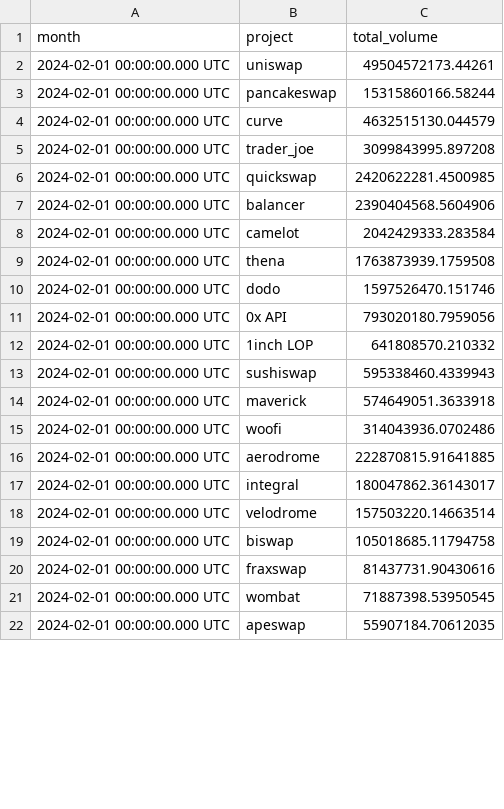
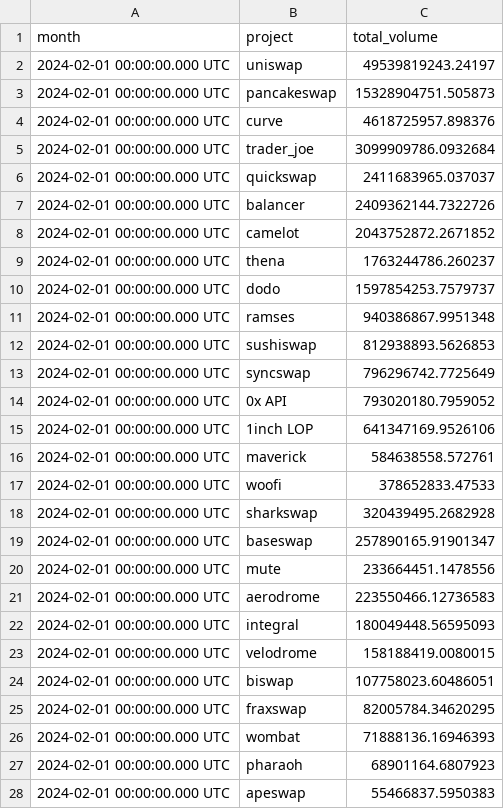
Before and after one commit to kcprxkln/evidence-test, a CSV file: python_scripts/data/csv/raw/3345651.csv, drawn as a sheet; only a part is shown; the diff covers the shown part only.

```diff
--- a/python_scripts/data/csv/raw/3345651.csv
+++ b/python_scripts/data/csv/raw/3345651.csv
@@ -1,22 +1,28 @@
 month,project,total_volume
-2024-02-01 00:00:00.000 UTC,uniswap,49504572173.44261
-2024-02-01 00:00:00.000 UTC,pancakeswap,15315860166.58244
-2024-02-01 00:00:00.000 UTC,curve,4632515130.044579
-2024-02-01 00:00:00.000 UTC,trader_joe,3099843995.897208
-2024-02-01 00:00:00.000 UTC,quickswap,2420622281.4500985
-2024-02-01 00:00:00.000 UTC,balancer,2390404568.5604906
-2024-02-01 00:00:00.000 UTC,camelot,2042429333.283584
-2024-02-01 00:00:00.000 UTC,thena,1763873939.1759508
-2024-02-01 00:00:00.000 UTC,dodo,1597526470.151746
-2024-02-01 00:00:00.000 UTC,0x API,793020180.7959056
-2024-02-01 00:00:00.000 UTC,1inch LOP,641808570.210332
-2024-02-01 00:00:00.000 UTC,sushiswap,595338460.4339943
-2024-02-01 00:00:00.000 UTC,maverick,574649051.3633918
-2024-02-01 00:00:00.000 UTC,woofi,314043936.0702486
-2024-02-01 00:00:00.000 UTC,aerodrome,222870815.91641885
-2024-02-01 00:00:00.000 UTC,integral,180047862.36143017
-2024-02-01 00:00:00.000 UTC,velodrome,157503220.14663514
-2024-02-01 00:00:00.000 UTC,biswap,105018685.11794758
-2024-02-01 00:00:00.000 UTC,fraxswap,81437731.90430616
-2024-02-01 00:00:00.000 UTC,wombat,71887398.53950545
-2024-02-01 00:00:00.000 UTC,apeswap,55907184.70612035
+2024-02-01 00:00:00.000 UTC,uniswap,49539819243.24197
+2024-02-01 00:00:00.000 UTC,pancakeswap,15328904751.505873
+2024-02-01 00:00:00.000 UTC,curve,4618725957.898376
+2024-02-01 00:00:00.000 UTC,trader_joe,3099909786.0932684
+2024-02-01 00:00:00.000 UTC,quickswap,2411683965.037037
+2024-02-01 00:00:00.000 UTC,balancer,2409362144.7322726
+2024-02-01 00:00:00.000 UTC,camelot,2043752872.2671852
+2024-02-01 00:00:00.000 UTC,thena,1763244786.260237
+2024-02-01 00:00:00.000 UTC,dodo,1597854253.7579737
+2024-02-01 00:00:00.000 UTC,ramses,940386867.9951348
+2024-02-01 00:00:00.000 UTC,sushiswap,812938893.5626853
+2024-02-01 00:00:00.000 UTC,syncswap,796296742.7725649
+2024-02-01 00:00:00.000 UTC,0x API,793020180.7959052
+2024-02-01 00:00:00.000 UTC,1inch LOP,641347169.9526106
+2024-02-01 00:00:00.000 UTC,maverick,584638558.572761
+2024-02-01 00:00:00.000 UTC,woofi,378652833.47533
+2024-02-01 00:00:00.000 UTC,sharkswap,320439495.2682928
+2024-02-01 00:00:00.000 UTC,baseswap,257890165.91901347
+2024-02-01 00:00:00.000 UTC,mute,233664451.1478556
+2024-02-01 00:00:00.000 UTC,aerodrome,223550466.12736583
+2024-02-01 00:00:00.000 UTC,integral,180049448.56595093
+2024-02-01 00:00:00.000 UTC,velodrome,158188419.0080015
+2024-02-01 00:00:00.000 UTC,biswap,107758023.60486051
+2024-02-01 00:00:00.000 UTC,fraxswap,82005784.34620295
+2024-02-01 00:00:00.000 UTC,wombat,71888136.16946393
+2024-02-01 00:00:00.000 UTC,pharaoh,68901164.6807923
+2024-02-01 00:00:00.000 UTC,apeswap,55466837.5950383
```
Also changed, not shown: 38 added rows, 3 removed rows and 33 edited cells elsewhere in this file, python_scripts/data/csv/raw/3345629.csv, python_scripts/data/csv/raw/3363927.csv, 40 other files.
